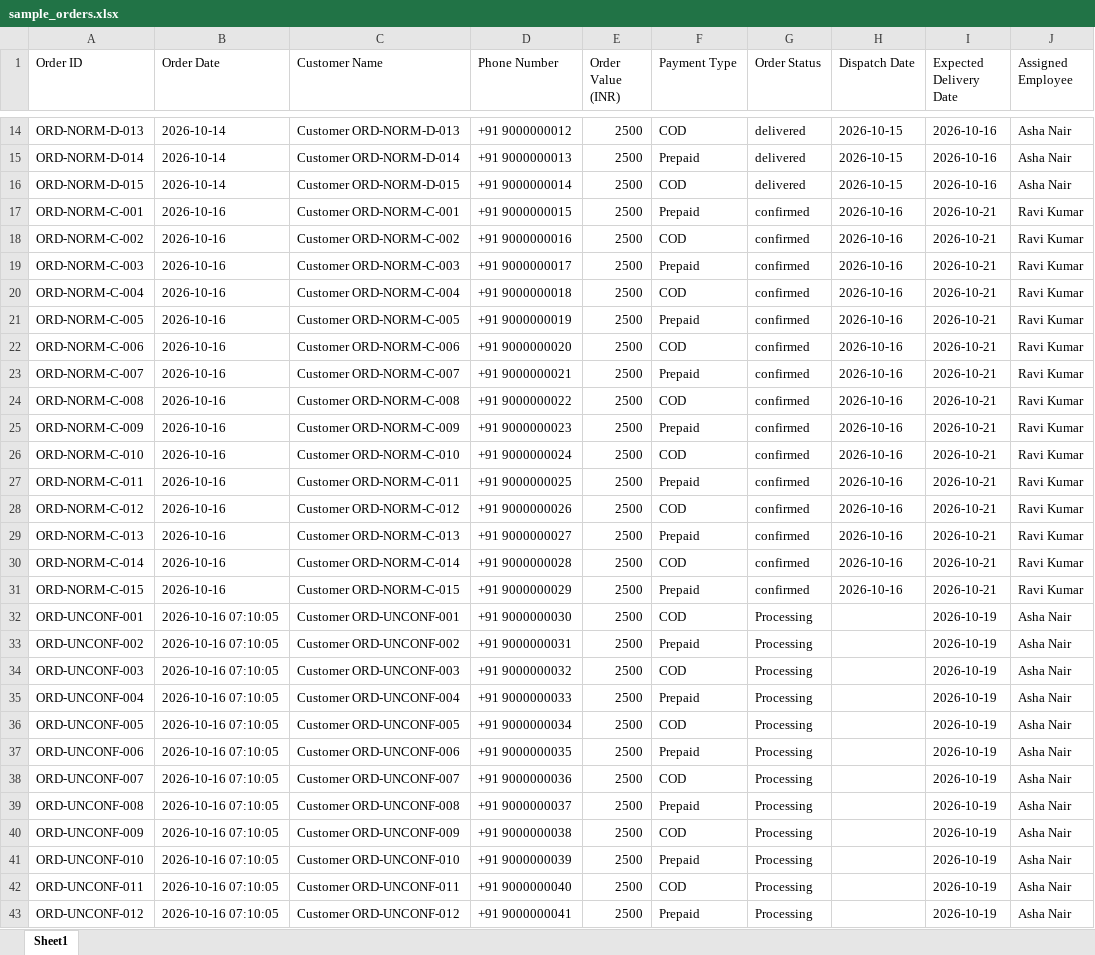
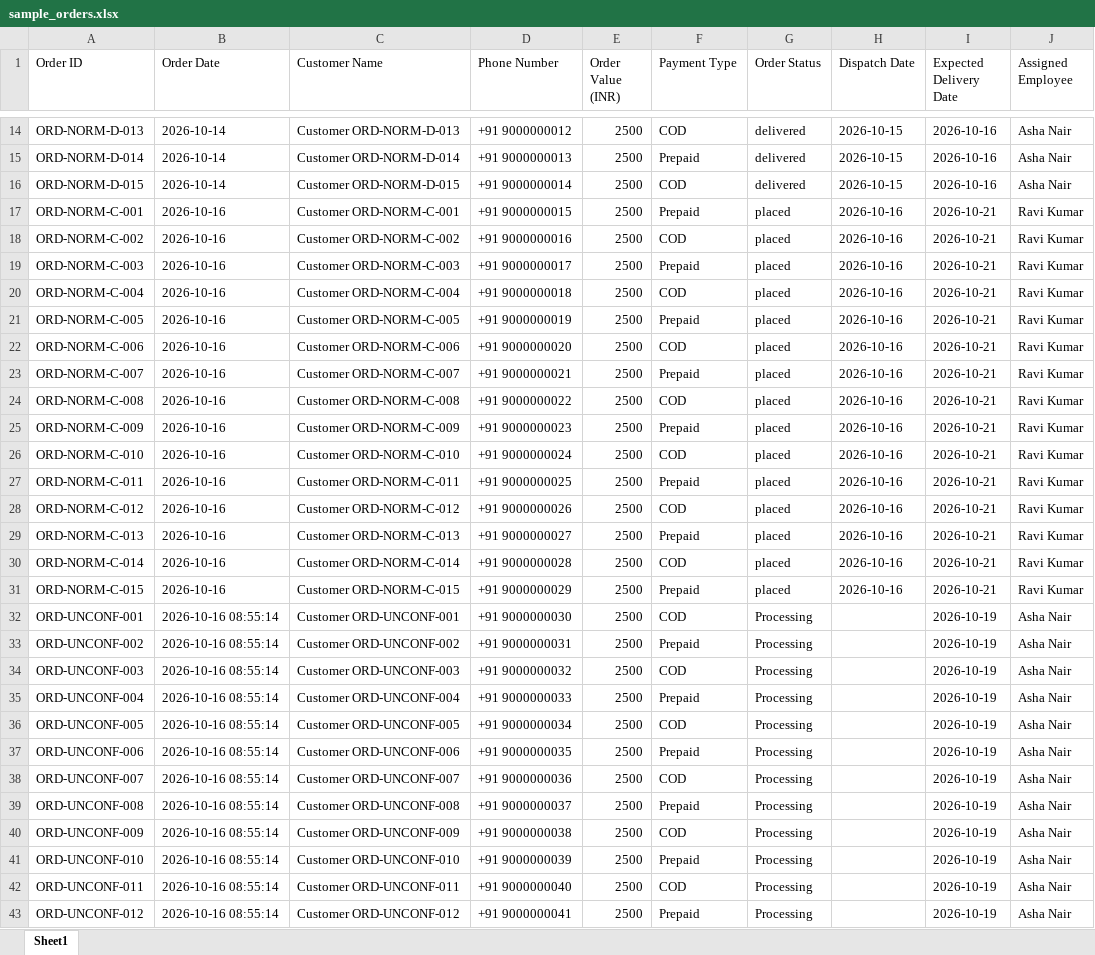
Before and after one commit to muhd-anwaf/d2c-order-followup-automation, an Excel workbook: data/sample_orders.xlsx, sheet Sheet1, drawn as a sheet; only a part is shown, gaps mark what is left out; values as stored, in another font and other column widths than the file's, no borders; the diff covers the shown part only; the diff names each change by its address in the sheet, - before the commit and + after, or states it on an @@ line.

Commit message:
Improve order status and follow-up rules

```diff
--- a/data/sample_orders.xlsx (sheet Sheet1)
+++ b/data/sample_orders.xlsx (sheet Sheet1)
-G17:G31 (Order Status): confirmed
+G17:G31 (Order Status): placed
-B32:B43 (Order Date): 2026-10-16 07:10:05
+B32:B43 (Order Date): 2026-10-16 08:55:14
```
Also changed, not shown: 64 edited cells elsewhere in this sheet, 11 other files.
